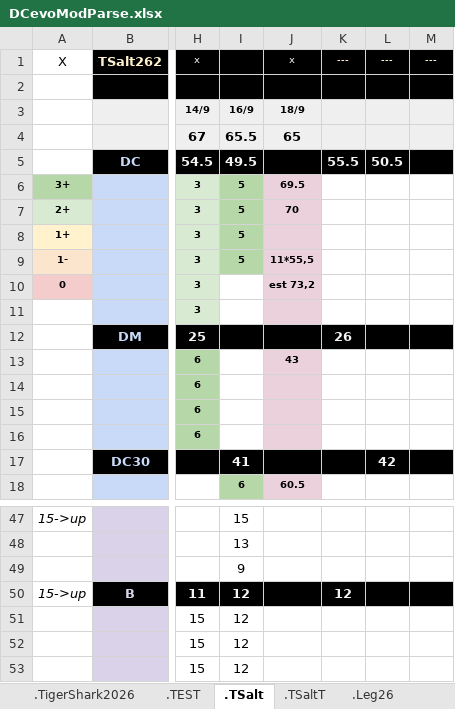
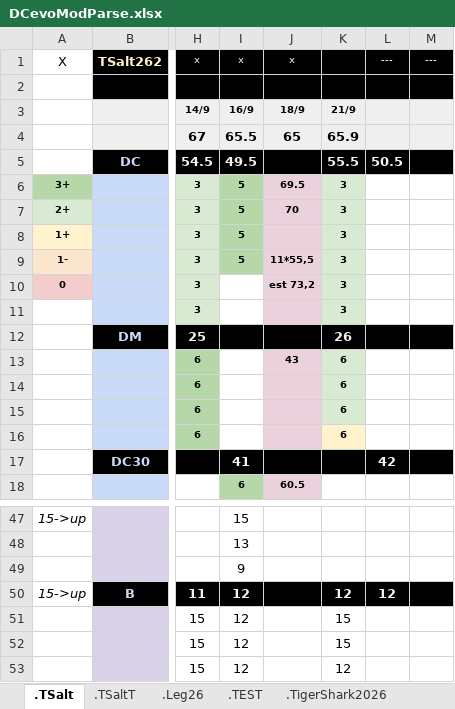
Before and after one commit to GuillBuj/fitlogtimer, an Excel workbook: docs/DCevoModParse.xlsx, sheet .TSalt, drawn as a sheet; only a part is shown, gaps mark what is left out; values as stored, in another font and other column widths than the file's, no borders; charts and pictures not drawn; the diff covers the shown part only; the diff names each change by its address in the sheet, - before the commit and + after, or states it on an @@ line.

```diff
--- a/docs/DCevoModParse.xlsx (sheet .TSalt)
+++ b/docs/DCevoModParse.xlsx (sheet .TSalt)
@@ sheet tab order changed: .TSalt | .TSaltT | .Leg26 | .TEST | .TigerShark2026 @@
-I1: (empty)
+I1: x
-K1: ---
+K1: (empty)
-K3: (empty)
+K3: 21/9
-K4: (empty)
+K4: 65.9
-K6:K11: (empty)
+K6:K11: 3
-K6:K11 fill: none
+K6:K11 fill: #D9EAD3
-K13:K16: (empty)
+K13:K16: 6
-K13:K15 fill: none
+K13:K15 fill: #D9EAD3
-K16 fill: none
+K16 fill: #FFF2CC
-L50: (empty)
+L50: 12
-K51:K52: (empty)
+K51:K52: 15
-K53: (empty)
+K53: 12
```
Also changed, not shown: 12 edited cells elsewhere in this sheet, sheet .Leg26, charts or pictures, 5 other files.
